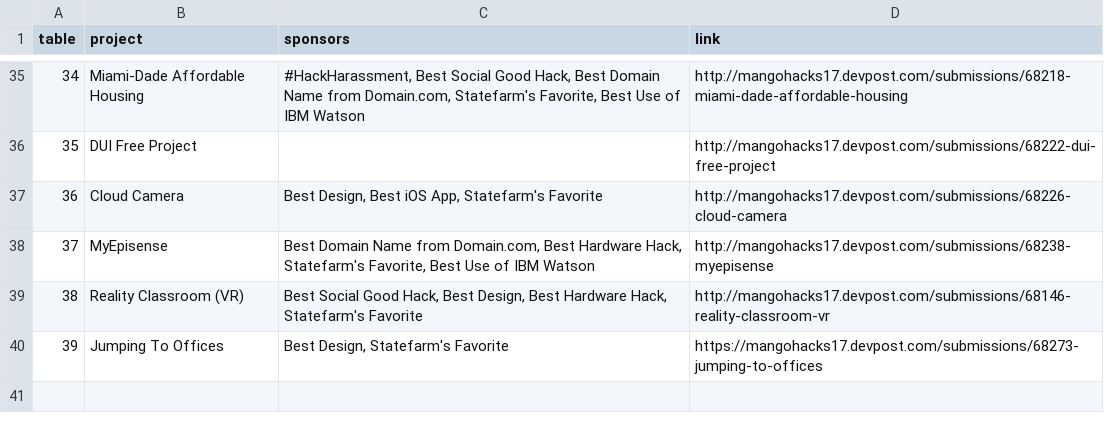
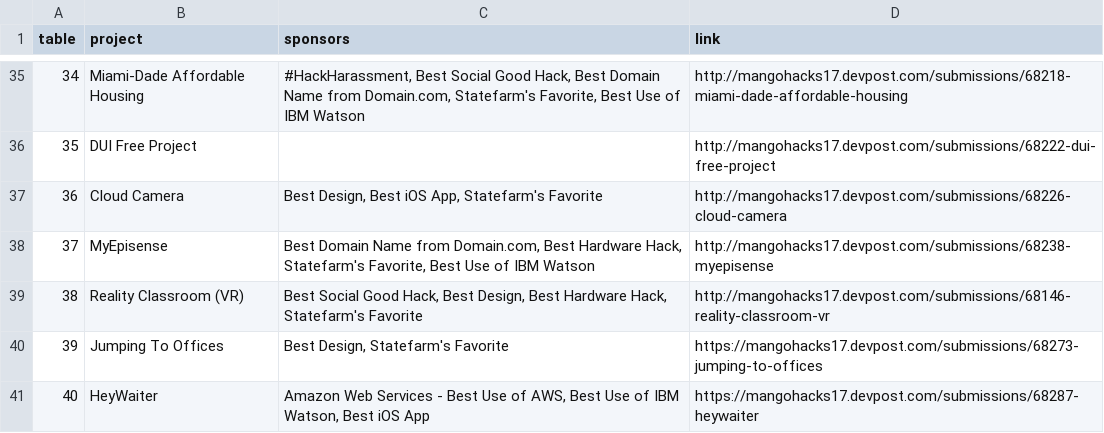
Before and after one commit to MangoHacks/expo19, a CSV file: data/data.csv, drawn as a sheet; only a part is shown, gaps mark what is left out; the diff names each change by its address in the sheet, - before the commit and + after, or states it on an @@ line.

Commit message:
Added additional last minute project.

```diff
--- a/data/data.csv
+++ b/data/data.csv
+row 41: 40 | HeyWaiter | Amazon Web Services - Best Use of AWS, Best Use of IBM Watson, Best iOS App | https://mangohacks17.devpost.com/submissions/68287-heywaiter
```
